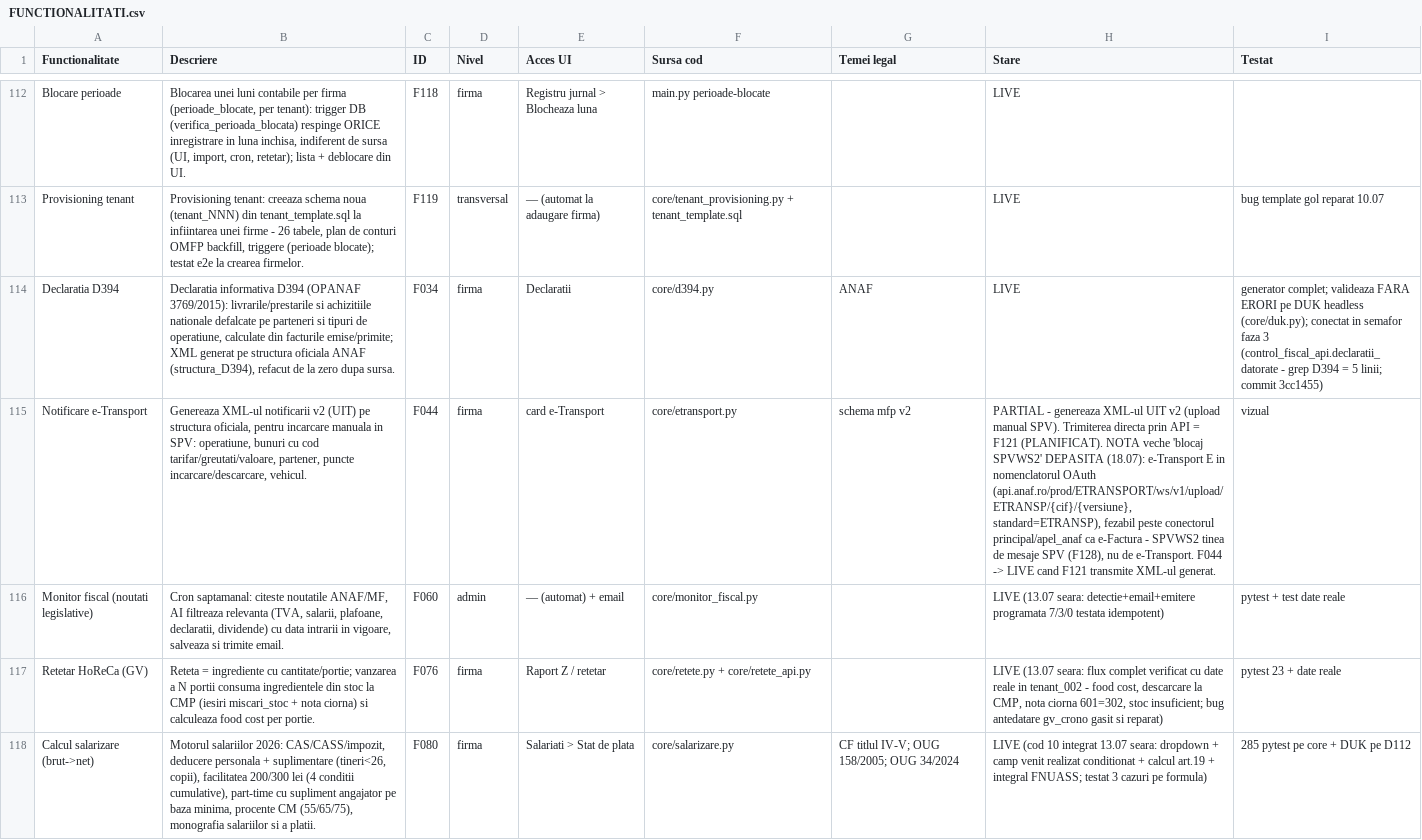
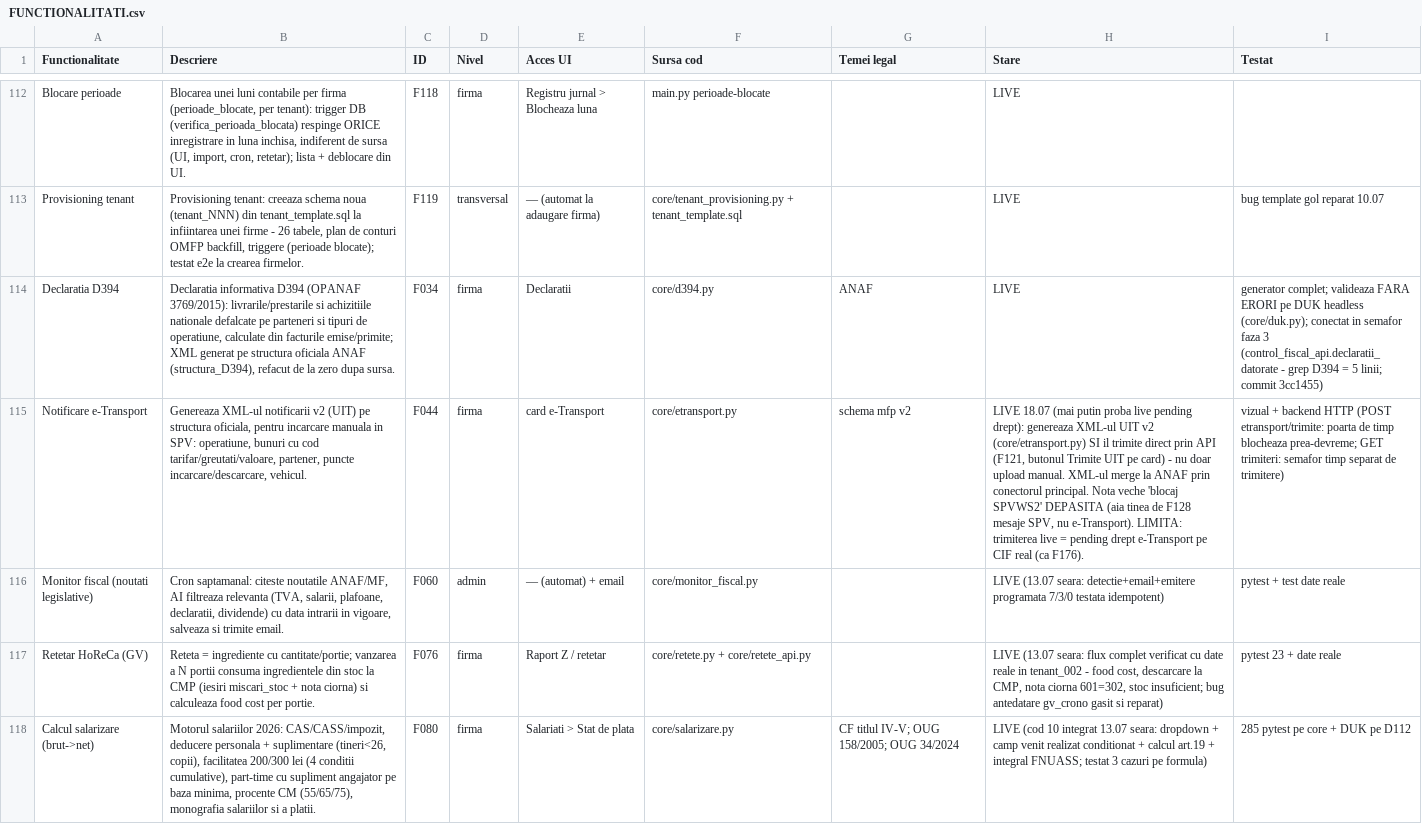
Before and after one commit to CostinHat/iconta-nou-review, a CSV file: FUNCTIONALITATI.csv, drawn as a sheet; only a part is shown, gaps mark what is left out; the diff covers the shown part only; the diff names each change by its address in the sheet, - before the commit and + after, or states it on an @@ line.

```diff
--- a/FUNCTIONALITATI.csv
+++ b/FUNCTIONALITATI.csv
-H115 (Stare): PARTIAL - genereaza XML-ul UIT v2 (upload manual SPV). Trimiterea directa prin API = F121 (PLANIFICAT). NOTA veche 'blocaj SPVWS2' DEPASITA (18.07): e-Transport E in nomenclatorul OAuth (api.anaf.ro/prod/ETRANSPORT/ws/v1/upload/ETRANSP/{cif}/{versiune}, standard=ETRANSP), fezabil peste conectorul principal/apel_anaf ca e-Factura - SPVWS2 tinea de mesaje SPV (F128), nu de e-Transport. F044 -> LIVE cand F121 transmite XML-ul generat.
+H115 (Stare): LIVE 18.07 (mai putin proba live pending drept): genereaza XML-ul UIT v2 (core/etransport.py) SI il trimite direct prin API (F121, butonul Trimite UIT pe card) - nu doar upload manual. XML-ul merge la ANAF prin conectorul principal. Nota veche 'blocaj SPVWS2' DEPASITA (aia tinea de F128 mesaje SPV, nu e-Transport). LIMITA: trimiterea live = pending drept e-Transport pe CIF real (ca F176).
-I115 (Testat): vizual
+I115 (Testat): vizual + backend HTTP (POST etransport/trimite: poarta de timp blocheaza prea-devreme; GET trimiteri: semafor timp separat de trimitere)
```
Also changed, not shown: 3 edited cells elsewhere in this file, 4 other files.
